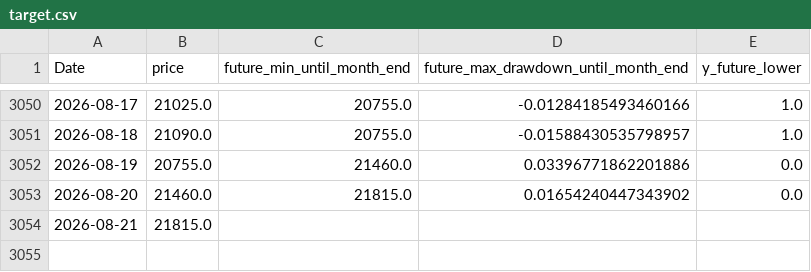
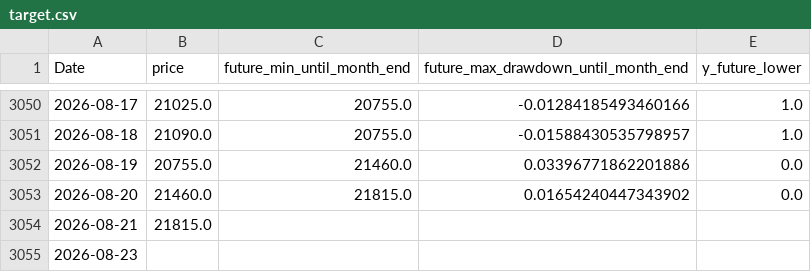
Before and after one commit to ukimotodatascience/gold-buy-timing-optimizer, a CSV file: data/target.csv, drawn as a sheet; only a part is shown, gaps mark what is left out; the diff names each change by its address in the sheet, - before the commit and + after, or states it on an @@ line.

```diff
--- a/data/target.csv
+++ b/data/target.csv
+row 3055: 2026-08-23
```
Also changed, not shown: 2 other files.
